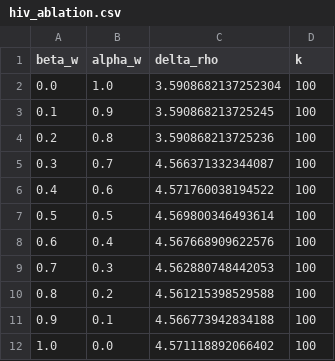
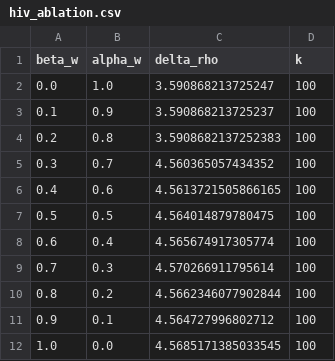
Before and after one commit to vanshika701/SONIC, a CSV file: results/hiv_ablation.csv, drawn as a sheet.

```diff
--- a/results/hiv_ablation.csv
+++ b/results/hiv_ablation.csv
@@ -1,12 +1,12 @@
 beta_w,alpha_w,delta_rho,k
-0.0,1.0,3.5908682137252304,100
-0.1,0.9,3.590868213725245,100
-0.2,0.8,3.590868213725236,100
-0.3,0.7,4.566371332344087,100
-0.4,0.6,4.571760038194522,100
-0.5,0.5,4.569800346493614,100
-0.6,0.4,4.567668909622576,100
-0.7,0.3,4.562880748442053,100
-0.8,0.2,4.561215398529588,100
-0.9,0.1,4.566773942834188,100
-1.0,0.0,4.571118892066402,100
+0.0,1.0,3.590868213725247,100
+0.1,0.9,3.590868213725237,100
+0.2,0.8,3.5908682137252383,100
+0.3,0.7,4.560365057434352,100
+0.4,0.6,4.5613721505866165,100
+0.5,0.5,4.564014879780475,100
+0.6,0.4,4.565674917305774,100
+0.7,0.3,4.570266911795614,100
+0.8,0.2,4.5662346077902844,100
+0.9,0.1,4.564727996802712,100
+1.0,0.0,4.5685171385033545,100
```
Also changed, not shown: 16 other files.
